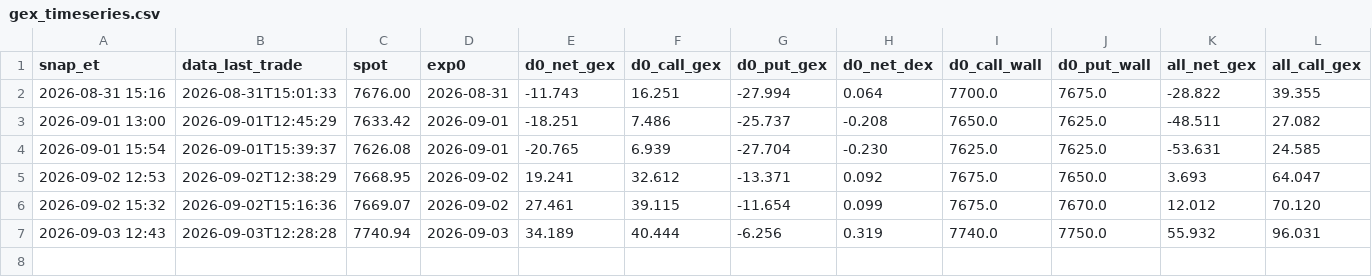
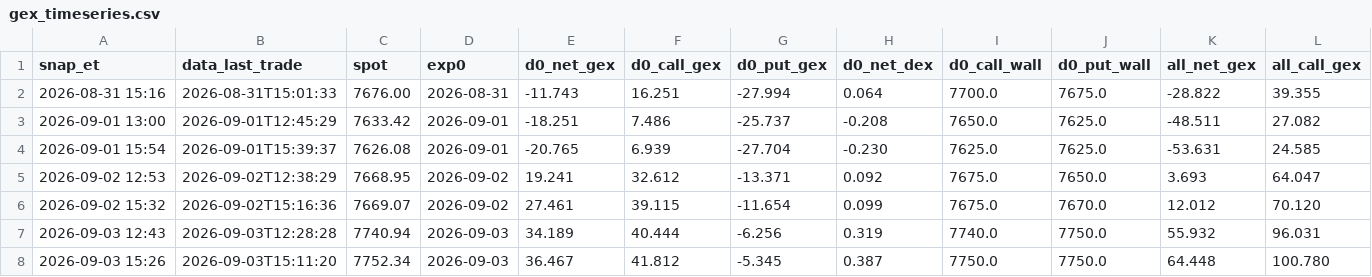
Before and after one commit to nattobbm/options-snapshot, a CSV file: data/intraday/gex_timeseries.csv, drawn as a sheet; only a part is shown; rows hold the shown columns only; the diff names each change by its address in the sheet, - before the commit and + after, or states it on an @@ line.

```diff
--- a/data/intraday/gex_timeseries.csv
+++ b/data/intraday/gex_timeseries.csv
+row 8: 2026-09-03 15:26 | 2026-09-03T15:11:20 | 7752.34 | 2026-09-03 | 36.467 | 41.812 | -5.345 | 0.387 | 7750.0 | 7750.0 | 64.448 | 100.780
```
Also changed, not shown: 1 other file.
